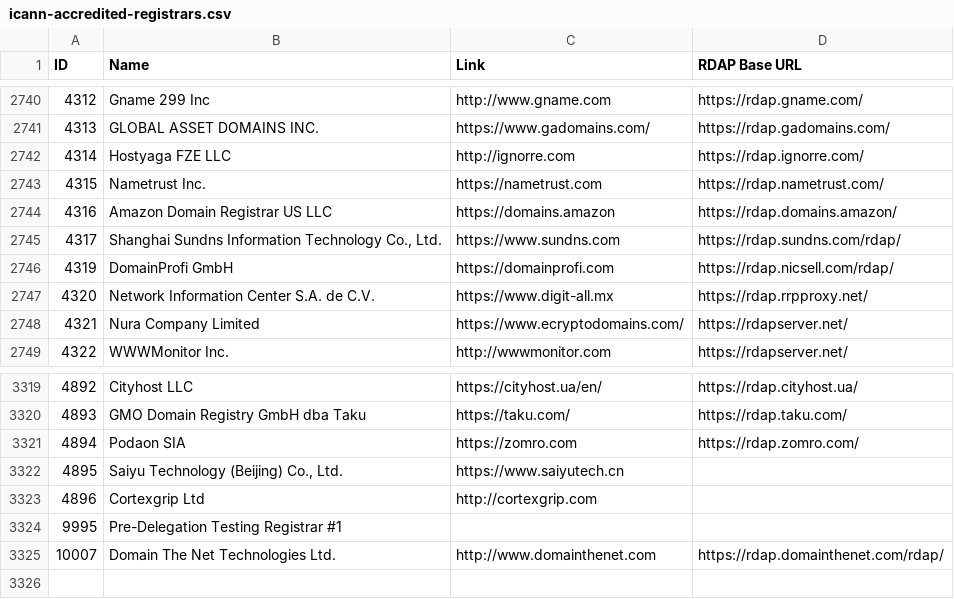
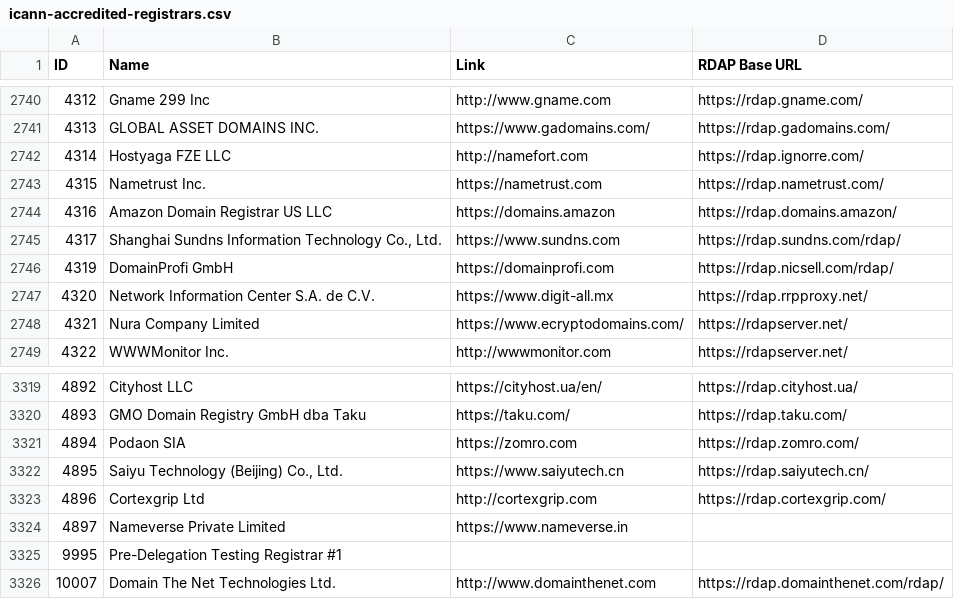
Before and after one commit to reg233/whois-domain-lookup, a CSV file: src/data/icann-accredited-registrars.csv, drawn as a sheet; only a part is shown, gaps mark what is left out.

Commit message:
Update icann-accredited-registrars.csv

```diff
--- a/src/data/icann-accredited-registrars.csv
+++ b/src/data/icann-accredited-registrars.csv
@@ -2741,3 +2741,3 @@ ID,Name,Link,"RDAP Base URL"
 4313,"GLOBAL ASSET DOMAINS INC.",https://www.gadomains.com/,https://rdap.gadomains.com/
-4314,"Hostyaga FZE LLC",http://ignorre.com,https://rdap.ignorre.com/
+4314,"Hostyaga FZE LLC",http://namefort.com,https://rdap.ignorre.com/
 4315,"Nametrust Inc.",https://nametrust.com,https://rdap.nametrust.com/
@@ -3321,4 +3321,5 @@ ID,Name,Link,"RDAP Base URL"
 4894,"Podaon SIA",https://zomro.com,https://rdap.zomro.com/
-4895,"Saiyu Technology (Beijing) Co., Ltd.",https://www.saiyutech.cn,
-4896,"Cortexgrip Ltd",http://cortexgrip.com,
+4895,"Saiyu Technology (Beijing) Co., Ltd.",https://www.saiyutech.cn,https://rdap.saiyutech.cn/
+4896,"Cortexgrip Ltd",http://cortexgrip.com,https://rdap.cortexgrip.com/
+4897,"Nameverse Private Limited",https://www.nameverse.in,
 9995,"Pre-Delegation Testing Registrar #1",,
```
Also changed, not shown: 1 other file.
